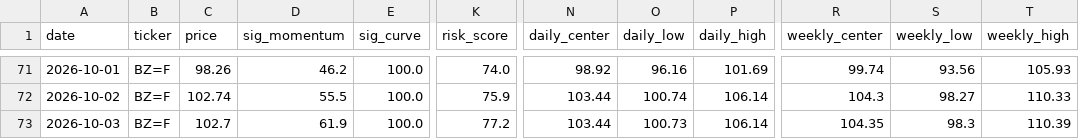
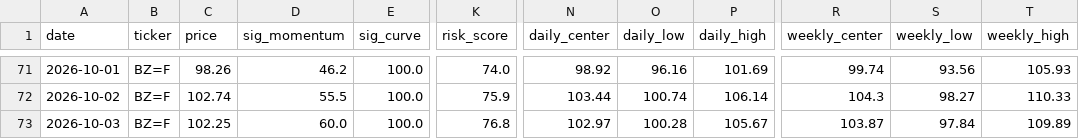
Before and after one commit to BossJossUK/oil-price-radar, a CSV file: data/snapshots.csv, drawn as a sheet; only a part is shown, gaps mark what is left out; the diff names each change by its address in the sheet, - before the commit and + after, or states it on an @@ line.

```diff
--- a/data/snapshots.csv
+++ b/data/snapshots.csv
-C73 (price): 102.7
+C73 (price): 102.25
-D73 (sig_momentum): 61.9
+D73 (sig_momentum): 60.0
-K73 (risk_score): 77.2
+K73 (risk_score): 76.8
-N73 (daily_center): 103.44
+N73 (daily_center): 102.97
-O73 (daily_low): 100.73
+O73 (daily_low): 100.28
-P73 (daily_high): 106.14
+P73 (daily_high): 105.67
-R73 (weekly_center): 104.35
+R73 (weekly_center): 103.87
-S73 (weekly_low): 98.3
+S73 (weekly_low): 97.84
-T73 (weekly_high): 110.39
+T73 (weekly_high): 109.89
```
